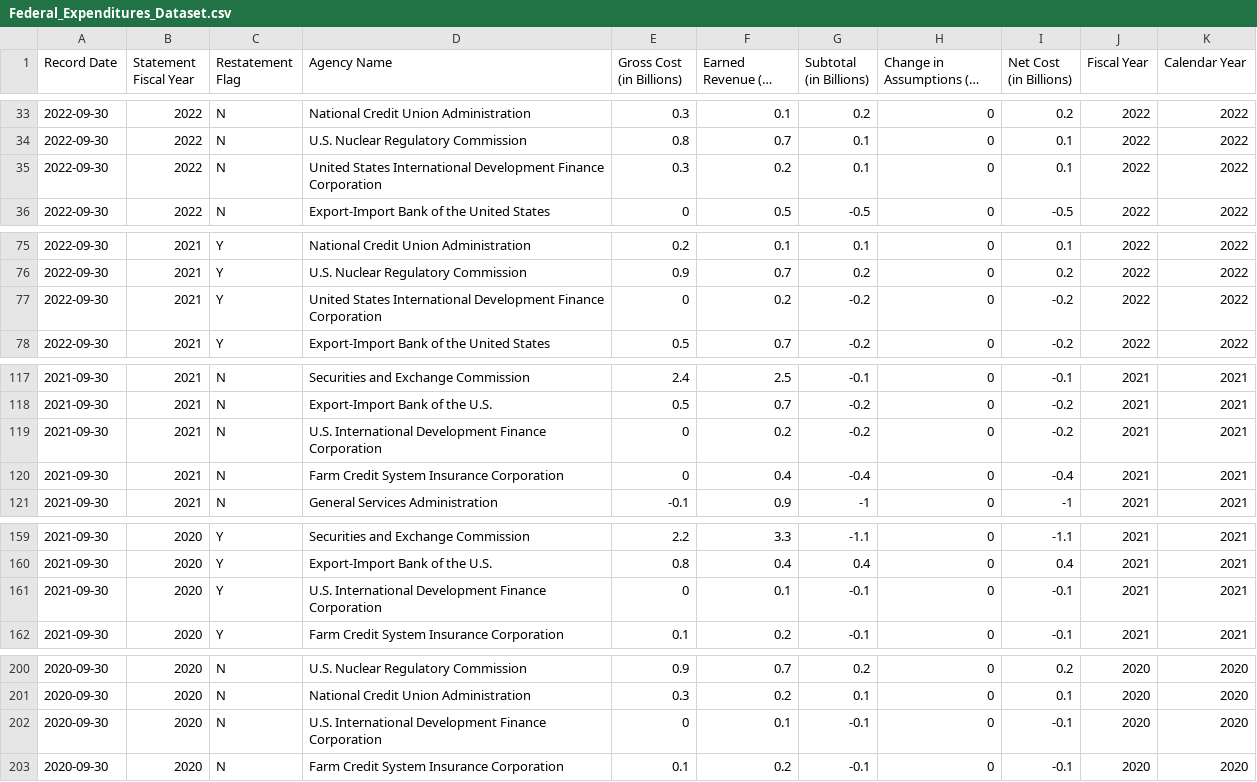
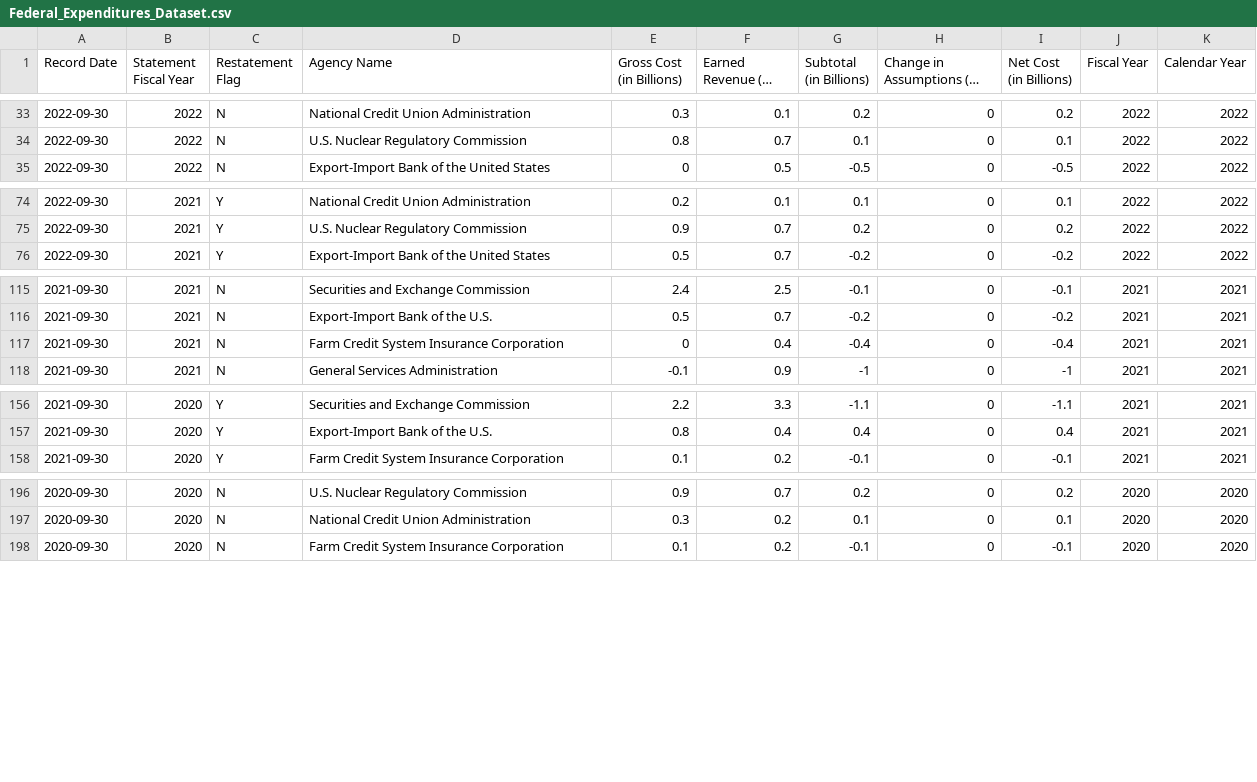
Before and after one commit to COSI116A-Brandeis-InfoVis-Fall23/cosi-116a-final-project-code-noammolloy, a CSV file: data/Federal_Expenditures_Dataset.csv, drawn as a sheet; only a part is shown, gaps mark what is left out; long unchanged cells end in …; the diff names each change by its address in the sheet, - before the commit and + after, or states it on an @@ line.

Commit message:
Update Federal_Expenditures_Dataset.csv

```diff
--- a/data/Federal_Expenditures_Dataset.csv
+++ b/data/Federal_Expenditures_Dataset.csv
-row 35: 2022-09-30 | 2022 | N | United States International Development Finance Corporation | 0.3 | 0.2 | 0.1 | 0 | 0.1 | 2022 | 2022
-row 77: 2022-09-30 | 2021 | Y | United States International Development Finance Corporation | 0 | 0.2 | -0.2 | 0 | -0.2 | 2022 | 2022
-row 119: 2021-09-30 | 2021 | N | U.S. International Development Finance Corporation | 0 | 0.2 | -0.2 | 0 | -0.2 | 2021 | 2021
-row 161: 2021-09-30 | 2020 | Y | U.S. International Development Finance Corporation | 0 | 0.1 | -0.1 | 0 | -0.1 | 2021 | 2021
-row 202: 2020-09-30 | 2020 | N | U.S. International Development Finance Corporation | 0 | 0.1 | -0.1 | 0 | -0.1 | 2020 | 2020
```
